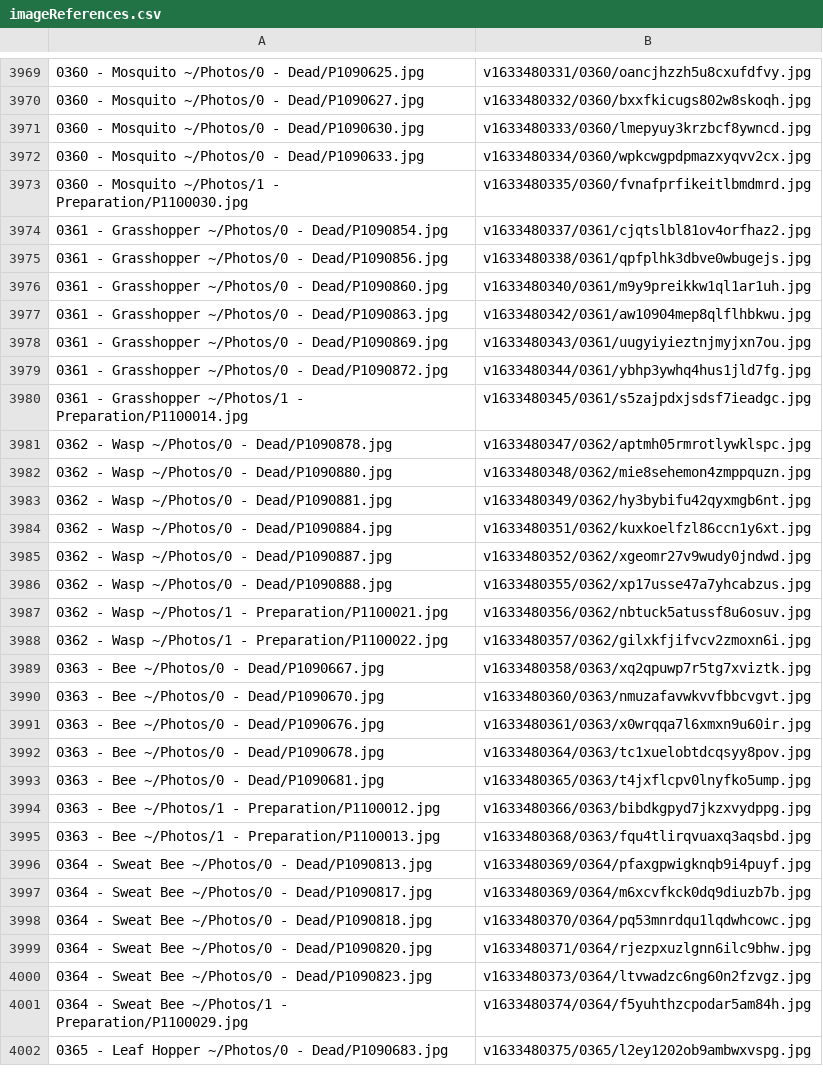
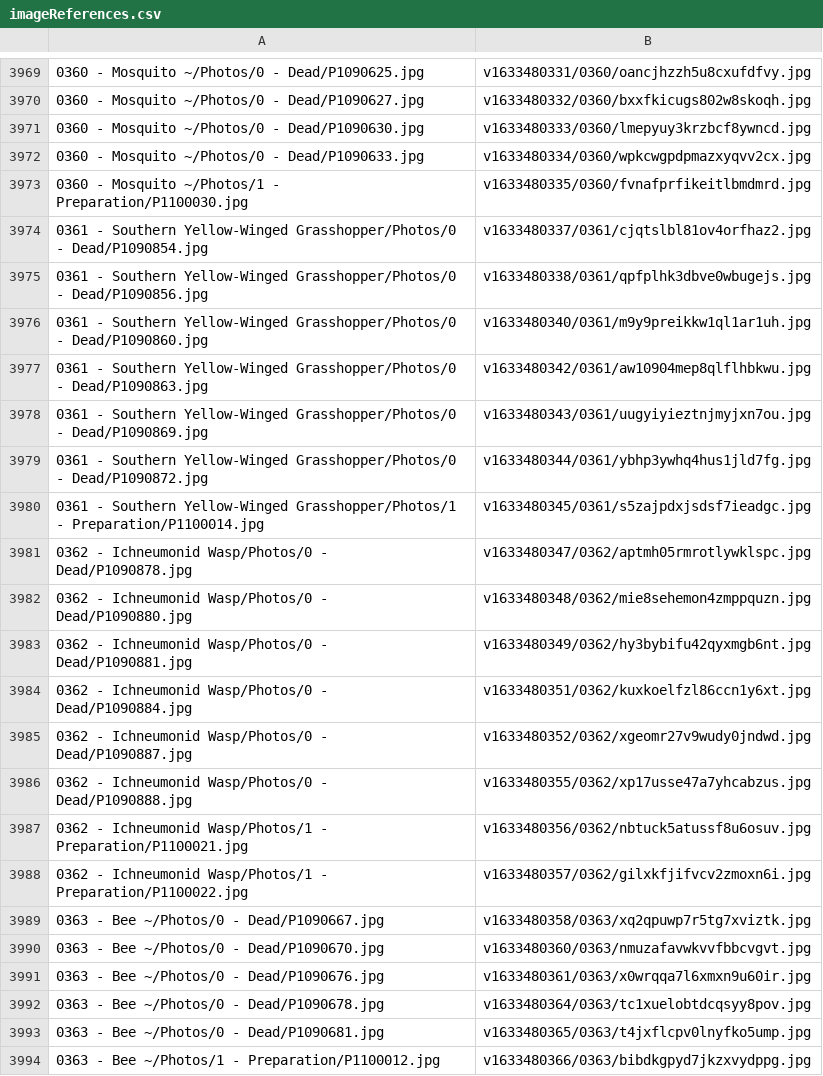
Before and after one commit to ZGorlock/SpecimensWebsiteGenerator, a CSV file: resources/imageReferences.csv, drawn as a sheet; only a part is shown, gaps mark what is left out; the shorter side is filled out with more unchanged rows.

Commit message:
Updated Specimens

```diff
--- a/resources/imageReferences.csv
+++ b/resources/imageReferences.csv
@@ -3973,17 +3973,17 @@
 0360 - Mosquito ~/Photos/1 - Preparation/P1100030.jpg,v1633480335/0360/fvnafprfikeitlbmdmrd.jpg
-0361 - Grasshopper ~/Photos/0 - Dead/P1090854.jpg,v1633480337/0361/cjqtslbl81ov4orfhaz2.jpg
-0361 - Grasshopper ~/Photos/0 - Dead/P1090856.jpg,v1633480338/0361/qpfplhk3dbve0wbugejs.jpg
-0361 - Grasshopper ~/Photos/0 - Dead/P1090860.jpg,v1633480340/0361/m9y9preikkw1ql1ar1uh.jpg
-0361 - Grasshopper ~/Photos/0 - Dead/P1090863.jpg,v1633480342/0361/aw10904mep8qlflhbkwu.jpg
-0361 - Grasshopper ~/Photos/0 - Dead/P1090869.jpg,v1633480343/0361/uugyiyieztnjmyjxn7ou.jpg
-0361 - Grasshopper ~/Photos/0 - Dead/P1090872.jpg,v1633480344/0361/ybhp3ywhq4hus1jld7fg.jpg
-0361 - Grasshopper ~/Photos/1 - Preparation/P1100014.jpg,v1633480345/0361/s5zajpdxjsdsf7ieadgc.jpg
-0362 - Wasp ~/Photos/0 - Dead/P1090878.jpg,v1633480347/0362/aptmh05rmrotlywklspc.jpg
-0362 - Wasp ~/Photos/0 - Dead/P1090880.jpg,v1633480348/0362/mie8sehemon4zmppquzn.jpg
-0362 - Wasp ~/Photos/0 - Dead/P1090881.jpg,v1633480349/0362/hy3bybifu42qyxmgb6nt.jpg
-0362 - Wasp ~/Photos/0 - Dead/P1090884.jpg,v1633480351/0362/kuxkoelfzl86ccn1y6xt.jpg
-0362 - Wasp ~/Photos/0 - Dead/P1090887.jpg,v1633480352/0362/xgeomr27v9wudy0jndwd.jpg
-0362 - Wasp ~/Photos/0 - Dead/P1090888.jpg,v1633480355/0362/xp17usse47a7yhcabzus.jpg
-0362 - Wasp ~/Photos/1 - Preparation/P1100021.jpg,v1633480356/0362/nbtuck5atussf8u6osuv.jpg
-0362 - Wasp ~/Photos/1 - Preparation/P1100022.jpg,v1633480357/0362/gilxkfjifvcv2zmoxn6i.jpg
+0361 - Southern Yellow-Winged Grasshopper/Photos/0 - Dead/P1090854.jpg,v1633480337/0361/cjqtslbl81ov4orfhaz2.jpg
+0361 - Southern Yellow-Winged Grasshopper/Photos/0 - Dead/P1090856.jpg,v1633480338/0361/qpfplhk3dbve0wbugejs.jpg
+0361 - Southern Yellow-Winged Grasshopper/Photos/0 - Dead/P1090860.jpg,v1633480340/0361/m9y9preikkw1ql1ar1uh.jpg
+0361 - Southern Yellow-Winged Grasshopper/Photos/0 - Dead/P1090863.jpg,v1633480342/0361/aw10904mep8qlflhbkwu.jpg
+0361 - Southern Yellow-Winged Grasshopper/Photos/0 - Dead/P1090869.jpg,v1633480343/0361/uugyiyieztnjmyjxn7ou.jpg
+0361 - Southern Yellow-Winged Grasshopper/Photos/0 - Dead/P1090872.jpg,v1633480344/0361/ybhp3ywhq4hus1jld7fg.jpg
+0361 - Southern Yellow-Winged Grasshopper/Photos/1 - Preparation/P1100014.jpg,v1633480345/0361/s5zajpdxjsdsf7ieadgc.jpg
+0362 - Ichneumonid Wasp/Photos/0 - Dead/P1090878.jpg,v1633480347/0362/aptmh05rmrotlywklspc.jpg
+0362 - Ichneumonid Wasp/Photos/0 - Dead/P1090880.jpg,v1633480348/0362/mie8sehemon4zmppquzn.jpg
+0362 - Ichneumonid Wasp/Photos/0 - Dead/P1090881.jpg,v1633480349/0362/hy3bybifu42qyxmgb6nt.jpg
+0362 - Ichneumonid Wasp/Photos/0 - Dead/P1090884.jpg,v1633480351/0362/kuxkoelfzl86ccn1y6xt.jpg
+0362 - Ichneumonid Wasp/Photos/0 - Dead/P1090887.jpg,v1633480352/0362/xgeomr27v9wudy0jndwd.jpg
+0362 - Ichneumonid Wasp/Photos/0 - Dead/P1090888.jpg,v1633480355/0362/xp17usse47a7yhcabzus.jpg
+0362 - Ichneumonid Wasp/Photos/1 - Preparation/P1100021.jpg,v1633480356/0362/nbtuck5atussf8u6osuv.jpg
+0362 - Ichneumonid Wasp/Photos/1 - Preparation/P1100022.jpg,v1633480357/0362/gilxkfjifvcv2zmoxn6i.jpg
 0363 - Bee ~/Photos/0 - Dead/P1090667.jpg,v1633480358/0363/xq2qpuwp7r5tg7xviztk.jpg
```
